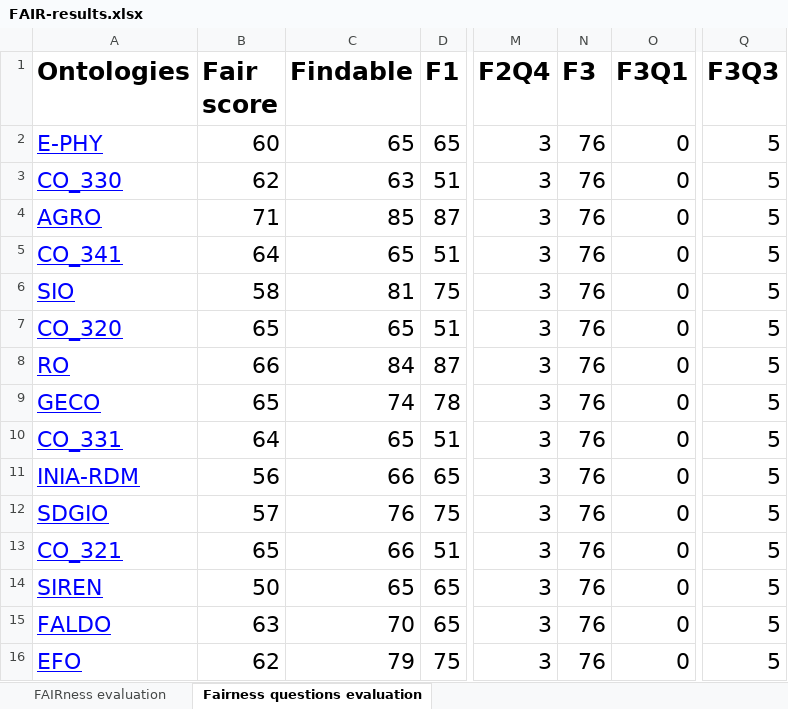
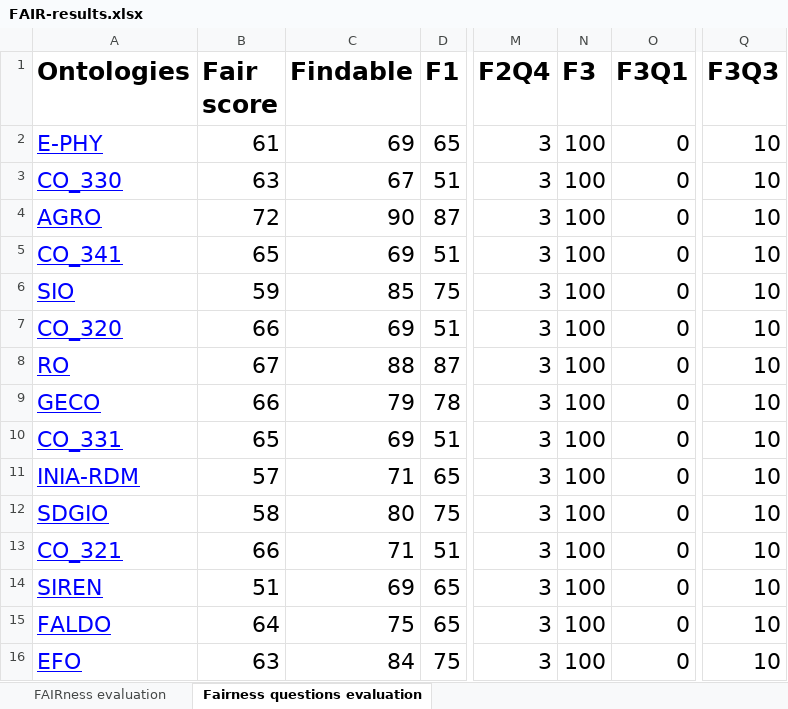
Before and after one commit to agroportal/fairness, an Excel workbook: doc/results/FAIR-results.xlsx, sheet Fairness questions evaluation, drawn as a sheet; only a part is shown, gaps mark what is left out; values as stored, in another font and other column widths than the file's, no borders; the diff covers the shown part only; the diff names each change by its address in the sheet, - before the commit and + after, or states it on an @@ line.

Commit message:
update FAIR-results.xlsx and FAIR-questions.md

```diff
--- a/doc/results/FAIR-results.xlsx (sheet Fairness questions evaluation)
+++ b/doc/results/FAIR-results.xlsx (sheet Fairness questions evaluation)
-B2 (Fair score): 60
+B2 (Fair score): 61
-C2 (Findable): 65
+C2 (Findable): 69
-N2:N16 (F3): 76
+N2:N16 (F3): 100
-Q2:Q16 (F3Q3): 5
+Q2:Q16 (F3Q3): 10
-B3 (Fair score): 62
+B3 (Fair score): 63
-C3 (Findable): 63
+C3 (Findable): 67
-B4 (Fair score): 71
+B4 (Fair score): 72
-C4 (Findable): 85
+C4 (Findable): 90
-B5 (Fair score): 64
+B5 (Fair score): 65
-C5 (Findable): 65
+C5 (Findable): 69
-B6 (Fair score): 58
+B6 (Fair score): 59
-C6 (Findable): 81
+C6 (Findable): 85
-B7 (Fair score): 65
+B7 (Fair score): 66
-C7 (Findable): 65
+C7 (Findable): 69
-B8 (Fair score): 66
+B8 (Fair score): 67
-C8 (Findable): 84
+C8 (Findable): 88
-B9 (Fair score): 65
+B9 (Fair score): 66
-C9 (Findable): 74
+C9 (Findable): 79
-B10 (Fair score): 64
+B10 (Fair score): 65
-C10 (Findable): 65
+C10 (Findable): 69
-B11 (Fair score): 56
+B11 (Fair score): 57
-C11 (Findable): 66
+C11 (Findable): 71
-B12 (Fair score): 57
+B12 (Fair score): 58
-C12 (Findable): 76
+C12 (Findable): 80
-B13 (Fair score): 65
+B13 (Fair score): 66
-C13 (Findable): 66
+C13 (Findable): 71
-B14 (Fair score): 50
+B14 (Fair score): 51
-C14 (Findable): 65
+C14 (Findable): 69
-B15 (Fair score): 63
+B15 (Fair score): 64
-C15 (Findable): 70
+C15 (Findable): 75
-B16 (Fair score): 62
+B16 (Fair score): 63
-C16 (Findable): 79
+C16 (Findable): 84
```
Also changed, not shown: 550 edited cells elsewhere in this sheet, sheet FAIRness evaluation, 1 other file.
